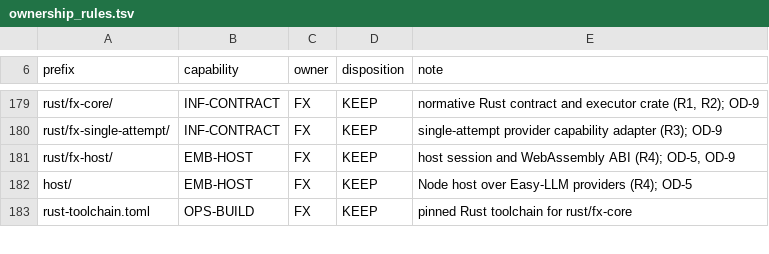
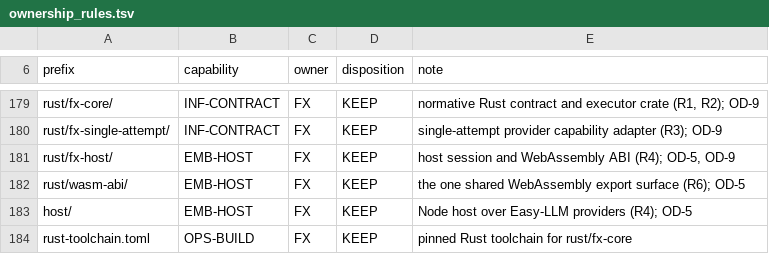
Before and after one commit to rkendel1/fx, a TSV file: docs/rebuild/inventory/ownership_rules.tsv, drawn as a sheet; only a part is shown, gaps mark what is left out; the diff names each change by its address in the sheet, - before the commit and + after, or states it on an @@ line.

```diff
--- a/docs/rebuild/inventory/ownership_rules.tsv
+++ b/docs/rebuild/inventory/ownership_rules.tsv
+row 182: rust/wasm-abi/ | EMB-HOST | FX | KEEP | the one shared WebAssembly export surface (R6); OD-5
```
Also changed, not shown: docs/rebuild/inventory/files.tsv, 16 other files.
